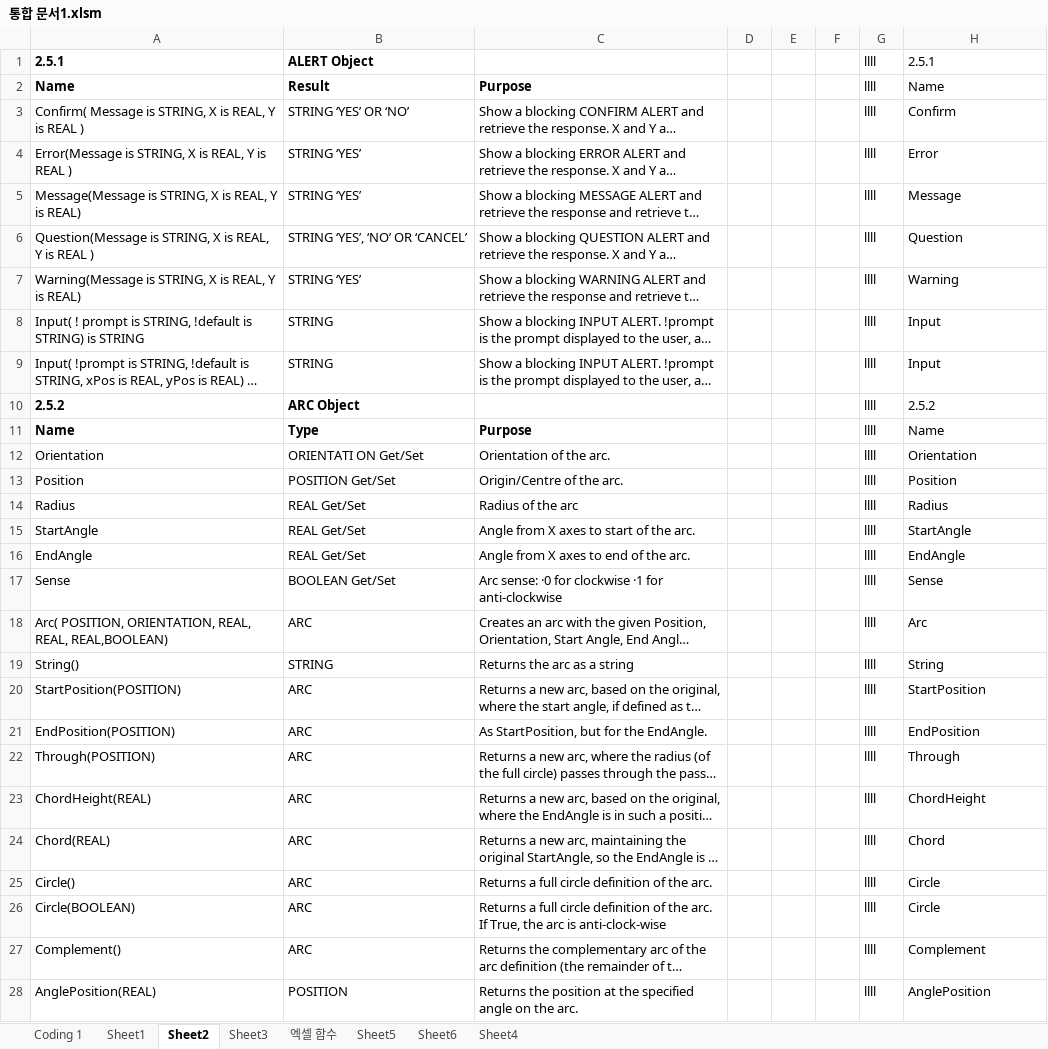
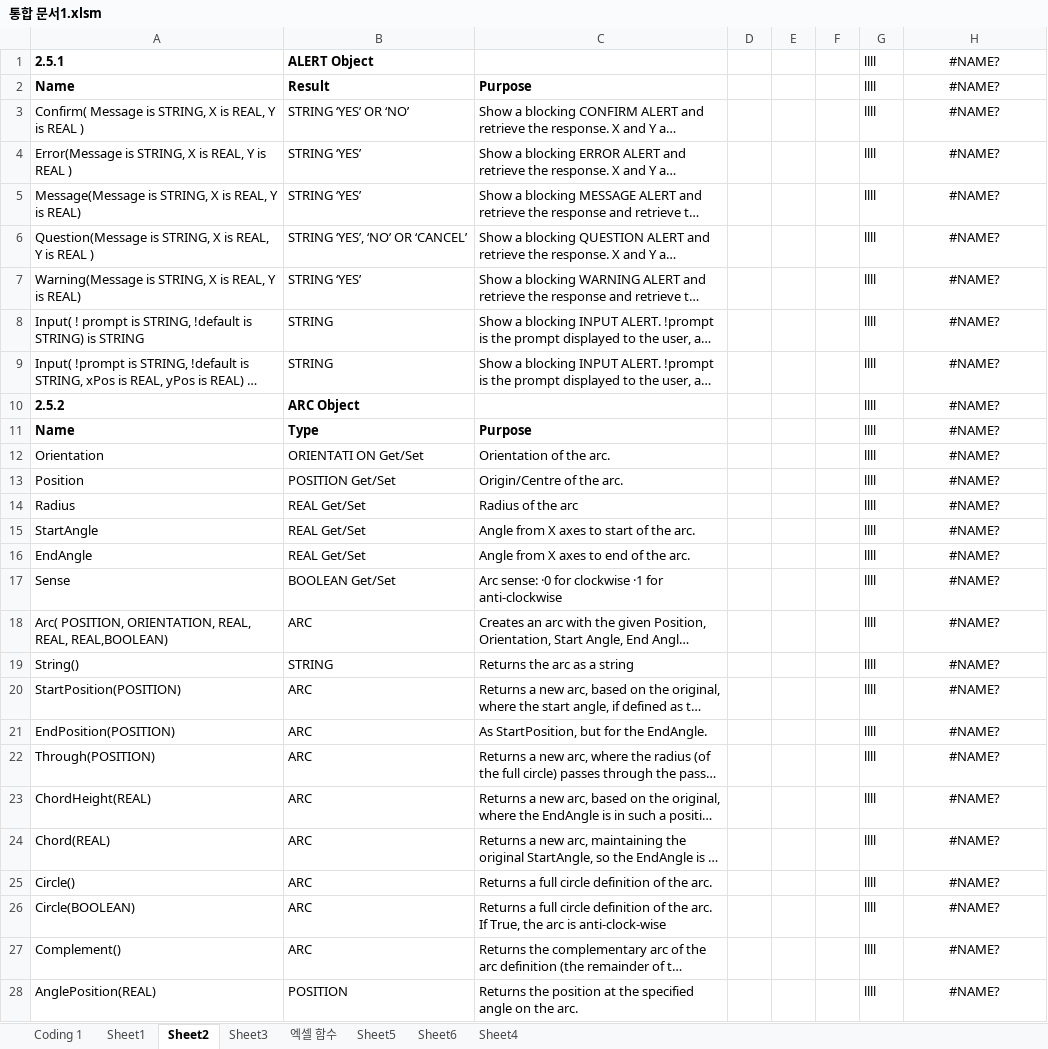
Before and after one commit to Donghun1q2w/pml_language_extension, an Excel workbook: 통합 문서1.xlsm, sheet Sheet2, drawn as a sheet; only a part is shown; long unchanged cells end in …; values as stored, in another font and other column widths than the file's, no borders; charts and pictures not drawn; the diff covers the shown part only; the diff names each change by its address in the sheet, - before the commit and + after, or states it on an @@ line.

```diff
--- a/통합 문서1.xlsm (sheet Sheet2)
+++ b/통합 문서1.xlsm (sheet Sheet2)
-H1: 2.5.1
+H1: #NAME?
-H1:H28 alignment: left
+H1:H28 alignment: center
-H2: Name
+H2: #NAME?
-H3: Confirm
+H3: #NAME?
-H4: Error
+H4: #NAME?
-H5: Message
+H5: #NAME?
-H6: Question
+H6: #NAME?
-H7: Warning
+H7: #NAME?
-H8:H9: Input
+H8:H9: #NAME?
-H10: 2.5.2
+H10: #NAME?
-H11: Name
+H11: #NAME?
-H12: Orientation
+H12: #NAME?
-H13: Position
+H13: #NAME?
-H14: Radius
+H14: #NAME?
-H15: StartAngle
+H15: #NAME?
-H16: EndAngle
+H16: #NAME?
-H17: Sense
+H17: #NAME?
-H18: Arc
+H18: #NAME?
-H19: String
+H19: #NAME?
-H20: StartPosition
+H20: #NAME?
-H21: EndPosition
+H21: #NAME?
-H22: Through
+H22: #NAME?
-H23: ChordHeight
+H23: #NAME?
-H24: Chord
+H24: #NAME?
-H25:H26: Circle
+H25:H26: #NAME?
-H27: Complement
+H27: #NAME?
-H28: AnglePosition
+H28: #NAME?
```
Also changed, not shown: 1534 edited cells and cell formats elsewhere in this sheet, sheet Sheet1, sheet Sheet6, hidden cells, charts or pictures, 3 other files.
